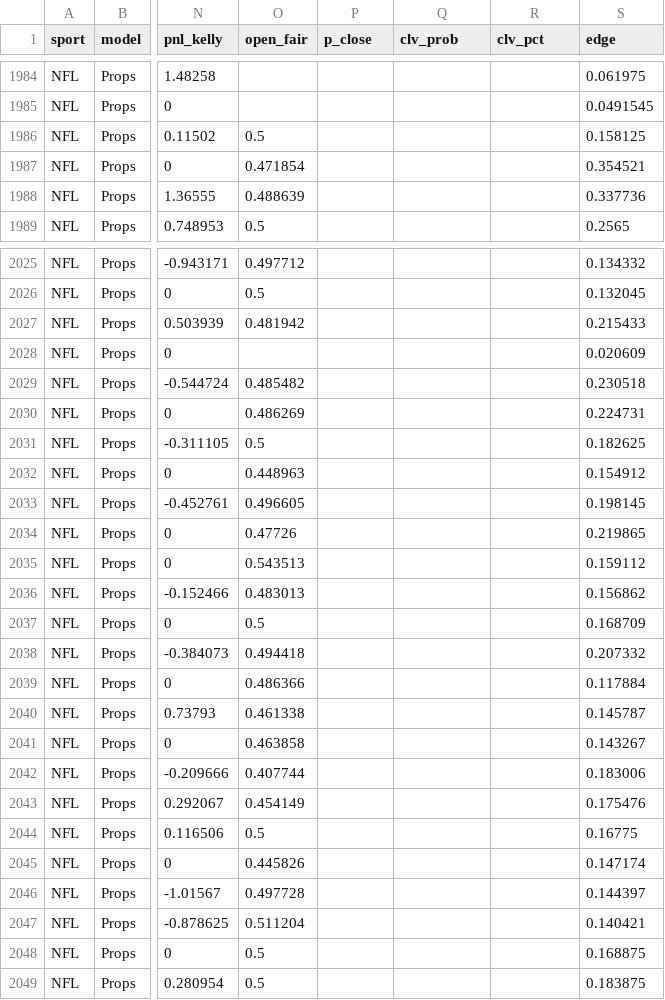
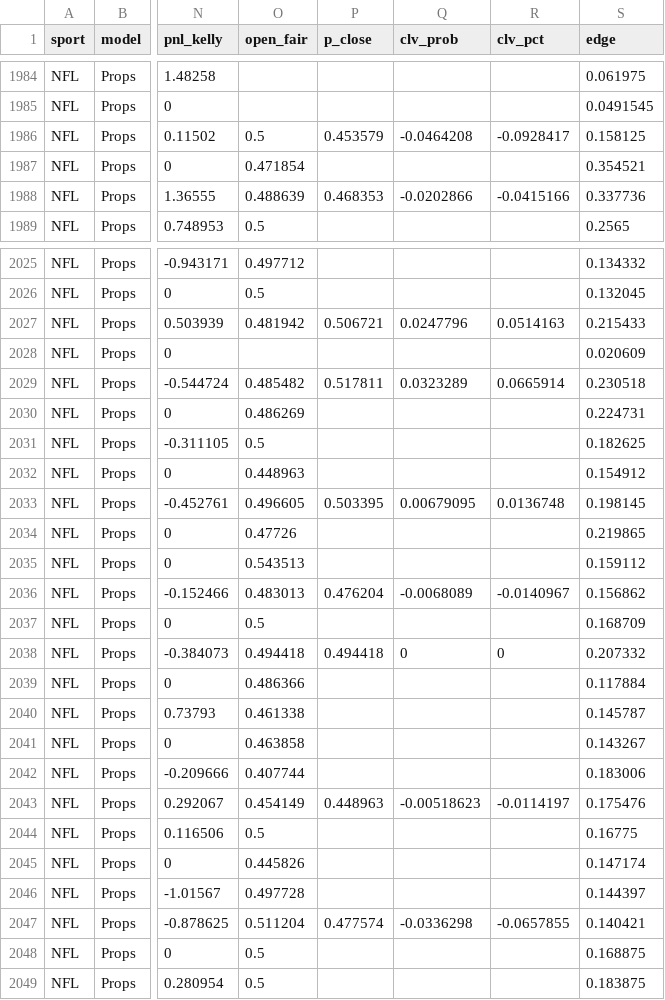
Before and after one commit to Charlie-feinstein/whizard-results, a CSV file: state/archive.csv, drawn as a sheet; only a part is shown, gaps mark what is left out; the diff covers the shown part only; the diff names each change by its address in the sheet, - before the commit and + after, or states it on an @@ line.

```diff
--- a/state/archive.csv
+++ b/state/archive.csv
-P1986 (p_close): (empty)
+P1986 (p_close): 0.453579
-Q1986 (clv_prob): (empty)
+Q1986 (clv_prob): -0.0464208
-R1986 (clv_pct): (empty)
+R1986 (clv_pct): -0.0928417
-P1988 (p_close): (empty)
+P1988 (p_close): 0.468353
-Q1988 (clv_prob): (empty)
+Q1988 (clv_prob): -0.0202866
-R1988 (clv_pct): (empty)
+R1988 (clv_pct): -0.0415166
-P2027 (p_close): (empty)
+P2027 (p_close): 0.506721
-Q2027 (clv_prob): (empty)
+Q2027 (clv_prob): 0.0247796
-R2027 (clv_pct): (empty)
+R2027 (clv_pct): 0.0514163
-P2029 (p_close): (empty)
+P2029 (p_close): 0.517811
-Q2029 (clv_prob): (empty)
+Q2029 (clv_prob): 0.0323289
-R2029 (clv_pct): (empty)
+R2029 (clv_pct): 0.0665914
-P2033 (p_close): (empty)
+P2033 (p_close): 0.503395
-Q2033 (clv_prob): (empty)
+Q2033 (clv_prob): 0.00679095
-R2033 (clv_pct): (empty)
+R2033 (clv_pct): 0.0136748
-P2036 (p_close): (empty)
+P2036 (p_close): 0.476204
-Q2036 (clv_prob): (empty)
+Q2036 (clv_prob): -0.0068089
-R2036 (clv_pct): (empty)
+R2036 (clv_pct): -0.0140967
-P2038 (p_close): (empty)
+P2038 (p_close): 0.494418
-Q2038 (clv_prob): (empty)
+Q2038 (clv_prob): 0
-R2038 (clv_pct): (empty)
+R2038 (clv_pct): 0
-P2043 (p_close): (empty)
+P2043 (p_close): 0.448963
-Q2043 (clv_prob): (empty)
+Q2043 (clv_prob): -0.00518623
-R2043 (clv_pct): (empty)
+R2043 (clv_pct): -0.0114197
-P2047 (p_close): (empty)
+P2047 (p_close): 0.477574
-Q2047 (clv_prob): (empty)
+Q2047 (clv_prob): -0.0336298
-R2047 (clv_pct): (empty)
+R2047 (clv_pct): -0.0657855
```
Also changed, not shown: 66 edited cells elsewhere in this file, 1 other file.
